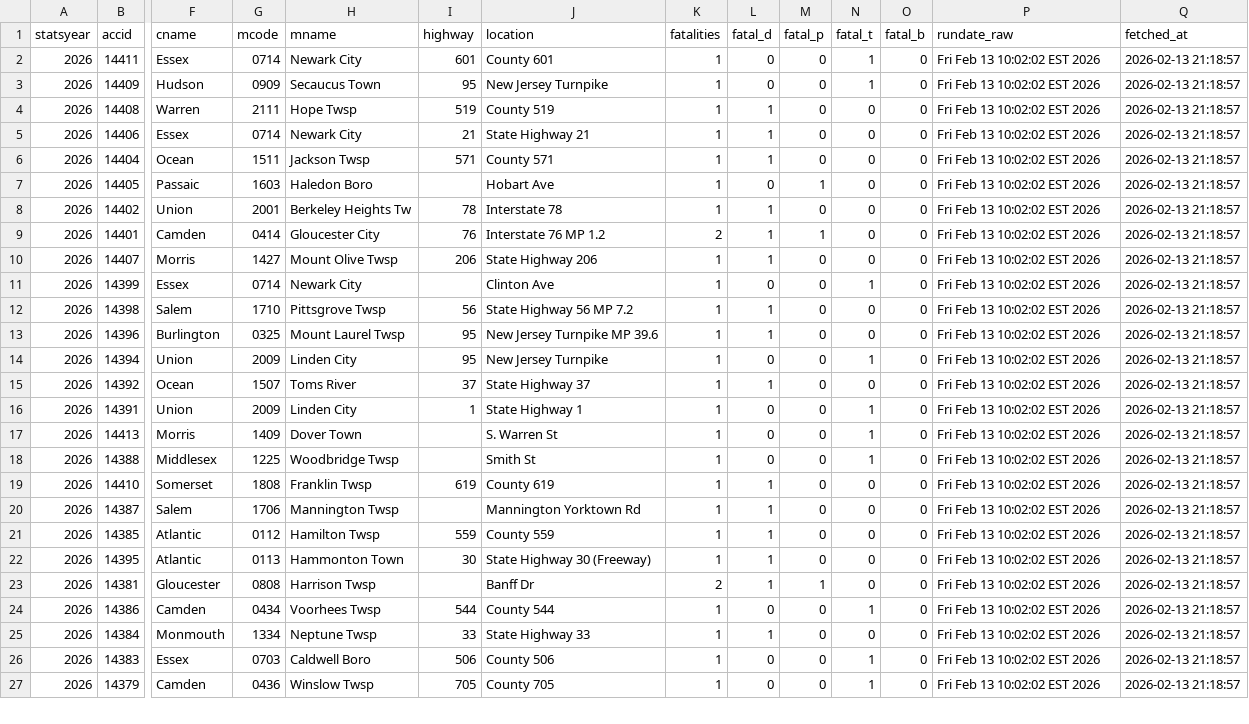
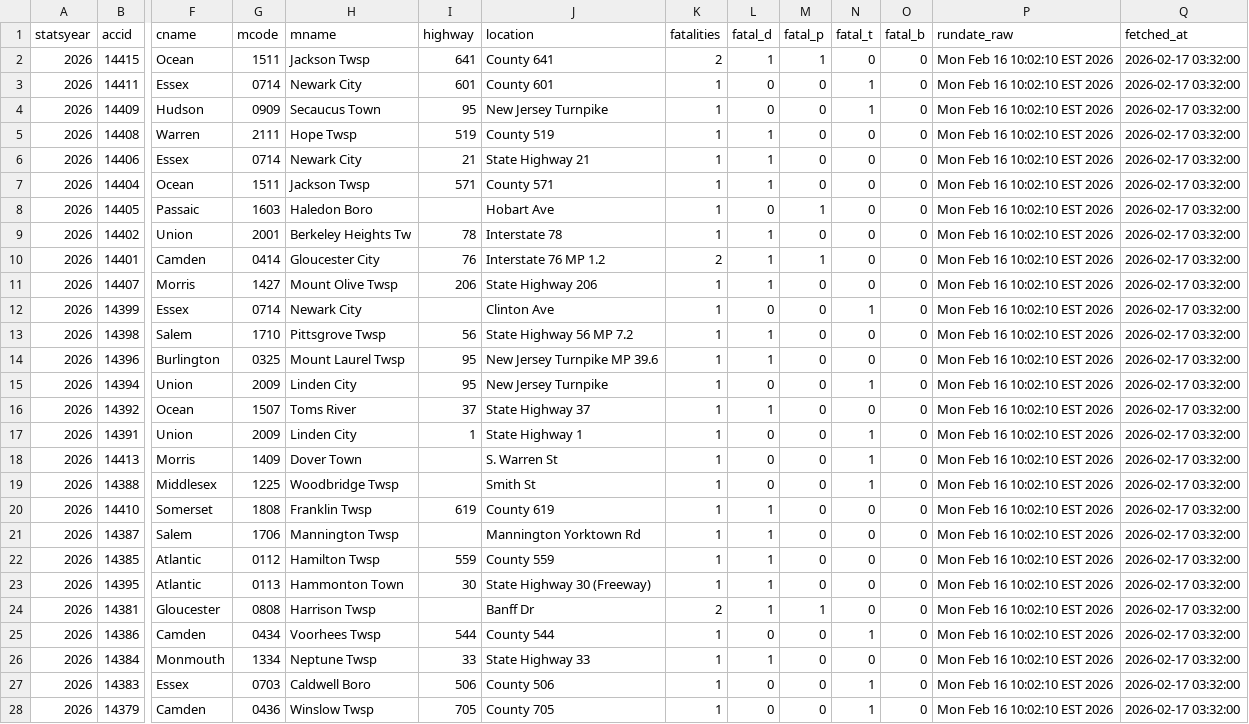
Before and after one commit to unneccesary-roughage/nj-crashes, a CSV file: exports/njsp_fatal_crashes_all.csv, drawn as a sheet; only a part is shown, gaps mark what is left out; addresses are those after the commit; rows hold the shown columns only; the diff covers the shown part only; the diff names each change by its address in the sheet, - before the commit and + after, or states it on an @@ line.

```diff
--- a/exports/njsp_fatal_crashes_all.csv
+++ b/exports/njsp_fatal_crashes_all.csv
+row 2: 2026 | 14415 | Ocean | 1511 | Jackson Twsp | 641 | County 641 | 2 | 1 | 1 | 0 | 0 | Mon Feb 16 10:02:10 EST 2026 | 2026-02-17 03:32:00
-P3:P28 (rundate_raw): Fri Feb 13 10:02:02 EST 2026
+P3:P28 (rundate_raw): Mon Feb 16 10:02:10 EST 2026
-Q3:Q28 (fetched_at): 2026-02-13 21:18:57
+Q3:Q28 (fetched_at): 2026-02-17 03:32:00
```
Also changed, not shown: 44 edited cells elsewhere in this file, 5 other files.
